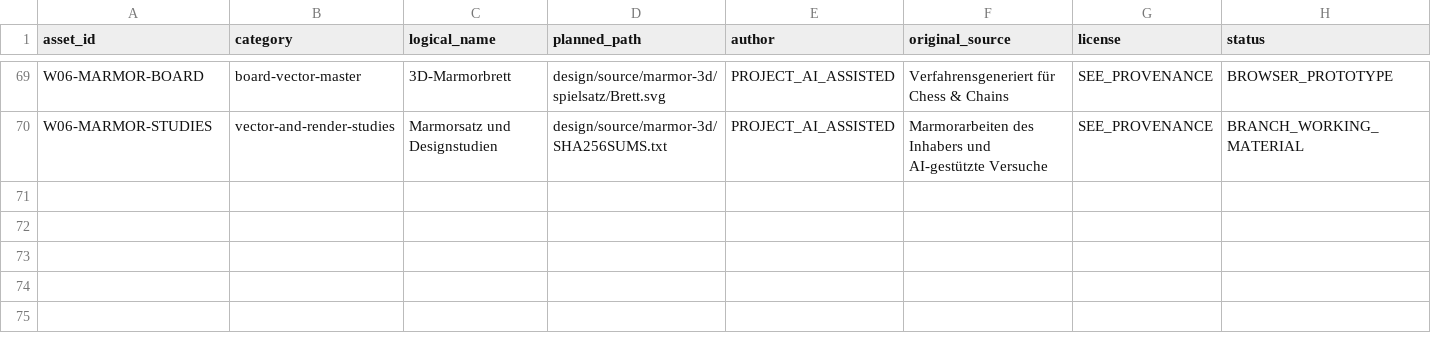
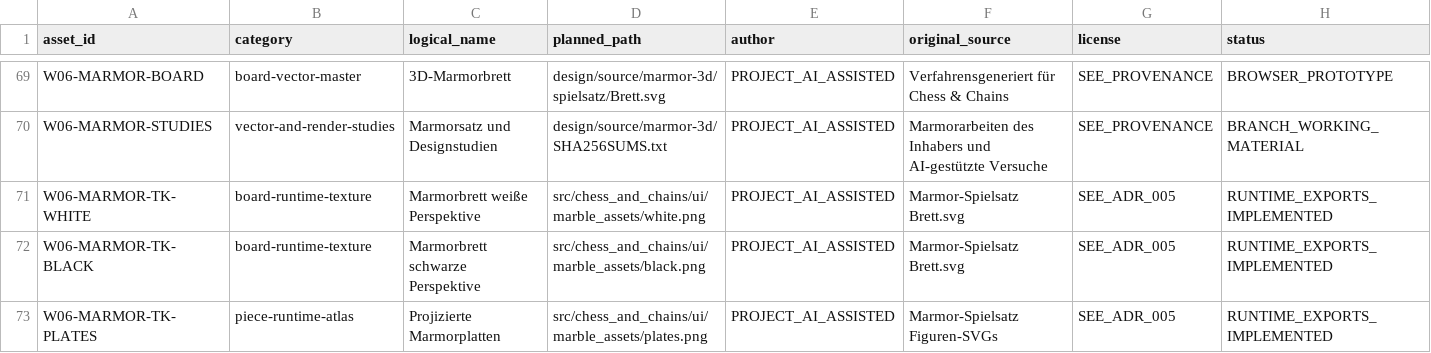
Before and after one commit to n05a-design/chess-and-chains, a CSV file: docs/design/ASSET_REGISTER.csv, drawn as a sheet; only a part is shown, gaps mark what is left out; rows hold the shown columns only; the diff names each change by its address in the sheet, - before the commit and + after, or states it on an @@ line.

Commit message:
docs(w06): Dokumentiere integrierte Marmoransicht und Texturen
Ergänze Bedienweg, Ansichtsgrenzen und Provenienz. Erfasse die erzeugten Prüfsummen und die Windows-Tk-Prüfung. KI-gestützt.

```diff
--- a/docs/design/ASSET_REGISTER.csv
+++ b/docs/design/ASSET_REGISTER.csv
+row 71: W06-MARMOR-TK-WHITE | board-runtime-texture | Marmorbrett weiße Perspektive | src/chess_and_chains/ui/marble_assets/white.png | PROJECT_AI_ASSISTED | Marmor-Spielsatz Brett.svg | SEE_ADR_005 | RUNTIME_EXPORTS_IMPLEMENTED
+row 72: W06-MARMOR-TK-BLACK | board-runtime-texture | Marmorbrett schwarze Perspektive | src/chess_and_chains/ui/marble_assets/black.png | PROJECT_AI_ASSISTED | Marmor-Spielsatz Brett.svg | SEE_ADR_005 | RUNTIME_EXPORTS_IMPLEMENTED
+row 73: W06-MARMOR-TK-PLATES | piece-runtime-atlas | Projizierte Marmorplatten | src/chess_and_chains/ui/marble_assets/plates.png | PROJECT_AI_ASSISTED | Marmor-Spielsatz Figuren-SVGs | SEE_ADR_005 | RUNTIME_EXPORTS_IMPLEMENTED
```
Also changed, not shown: 10 other files.
